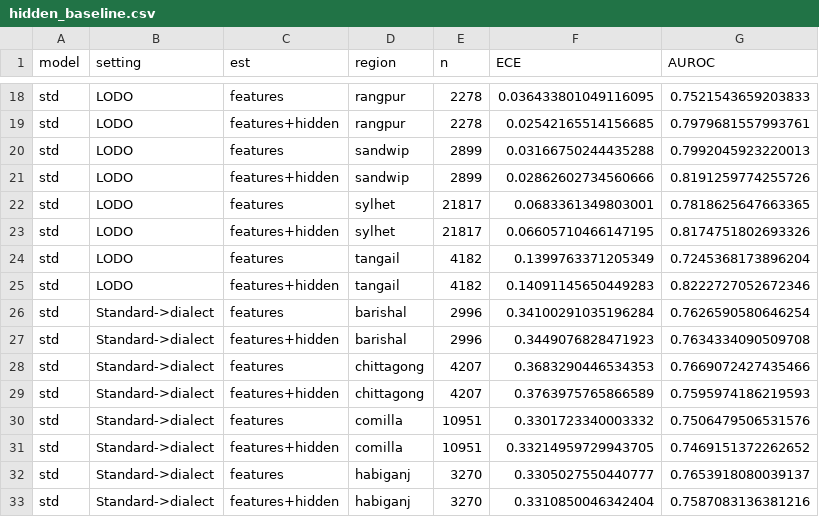
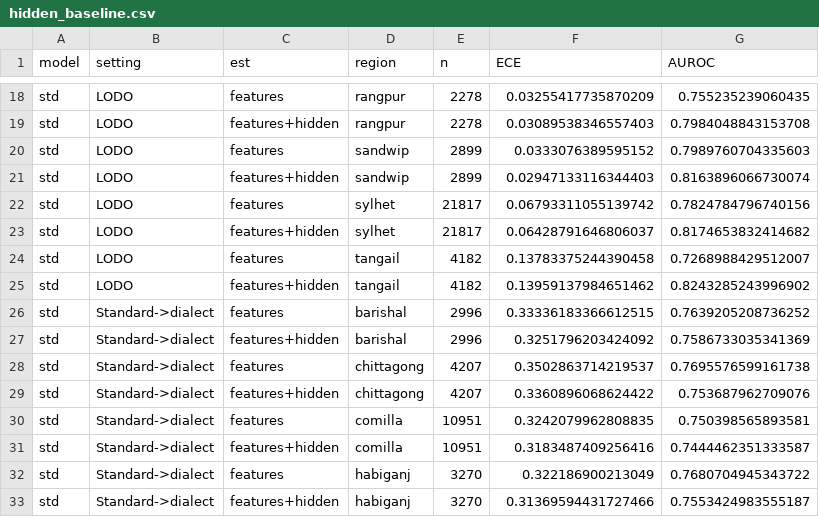
Before and after one commit to ihpolash/Calibrating-Word-Level-Confidence-Bangla-ASR, a CSV file: paper/data/hidden_baseline.csv, drawn as a sheet; only a part is shown, gaps mark what is left out; the diff covers the shown part only; the diff names each change by its address in the sheet, - before the commit and + after, or states it on an @@ line.

```diff
--- a/paper/data/hidden_baseline.csv
+++ b/paper/data/hidden_baseline.csv
-F18 (ECE): 0.036433801049116095
+F18 (ECE): 0.03255417735870209
-G18 (AUROC): 0.7521543659203833
+G18 (AUROC): 0.755235239060435
-F19 (ECE): 0.02542165514156685
+F19 (ECE): 0.03089538346557403
-G19 (AUROC): 0.7979681557993761
+G19 (AUROC): 0.7984048843153708
-F20 (ECE): 0.03166750244435288
+F20 (ECE): 0.0333076389595152
-G20 (AUROC): 0.7992045923220013
+G20 (AUROC): 0.7989760704335603
-F21 (ECE): 0.02862602734560666
+F21 (ECE): 0.02947133116344403
-G21 (AUROC): 0.8191259774255726
+G21 (AUROC): 0.8163896066730074
-F22 (ECE): 0.0683361349803001
+F22 (ECE): 0.06793311055139742
-G22 (AUROC): 0.7818625647663365
+G22 (AUROC): 0.7824784796740156
-F23 (ECE): 0.06605710466147195
+F23 (ECE): 0.06428791646806037
-G23 (AUROC): 0.8174751802693326
+G23 (AUROC): 0.8174653832414682
-F24 (ECE): 0.1399763371205349
+F24 (ECE): 0.13783375244390458
-G24 (AUROC): 0.7245368173896204
+G24 (AUROC): 0.7268988429512007
-F25 (ECE): 0.14091145650449283
+F25 (ECE): 0.13959137984651462
-G25 (AUROC): 0.8222727052672346
+G25 (AUROC): 0.8243285243996902
-F26 (ECE): 0.34100291035196284
+F26 (ECE): 0.33336183366612515
-G26 (AUROC): 0.7626590580646254
+G26 (AUROC): 0.7639205208736252
-F27 (ECE): 0.3449076828471923
+F27 (ECE): 0.3251796203424092
-G27 (AUROC): 0.7634334090509708
+G27 (AUROC): 0.7586733035341369
-F28 (ECE): 0.3683290446534353
+F28 (ECE): 0.3502863714219537
-G28 (AUROC): 0.7669072427435466
+G28 (AUROC): 0.7695576599161738
-F29 (ECE): 0.3763975765866589
+F29 (ECE): 0.3360896068624422
-G29 (AUROC): 0.7595974186219593
+G29 (AUROC): 0.753687962709076
-F30 (ECE): 0.3301723340003332
+F30 (ECE): 0.3242079962808835
-G30 (AUROC): 0.7506479506531576
+G30 (AUROC): 0.750398565893581
-F31 (ECE): 0.33214959729943705
+F31 (ECE): 0.3183487409256416
-G31 (AUROC): 0.7469151372262652
+G31 (AUROC): 0.7444462351333587
-F32 (ECE): 0.3305027550440777
+F32 (ECE): 0.322186900213049
-G32 (AUROC): 0.7653918080039137
+G32 (AUROC): 0.7680704945343722
-F33 (ECE): 0.3310850046342404
+F33 (ECE): 0.31369594431727466
-G33 (AUROC): 0.7587083136381216
+G33 (AUROC): 0.7553424983555187
```
Also changed, not shown: 152 edited cells elsewhere in this file, paper/data/fewshot.csv, paper/data/pairs.csv, 18 other files.
